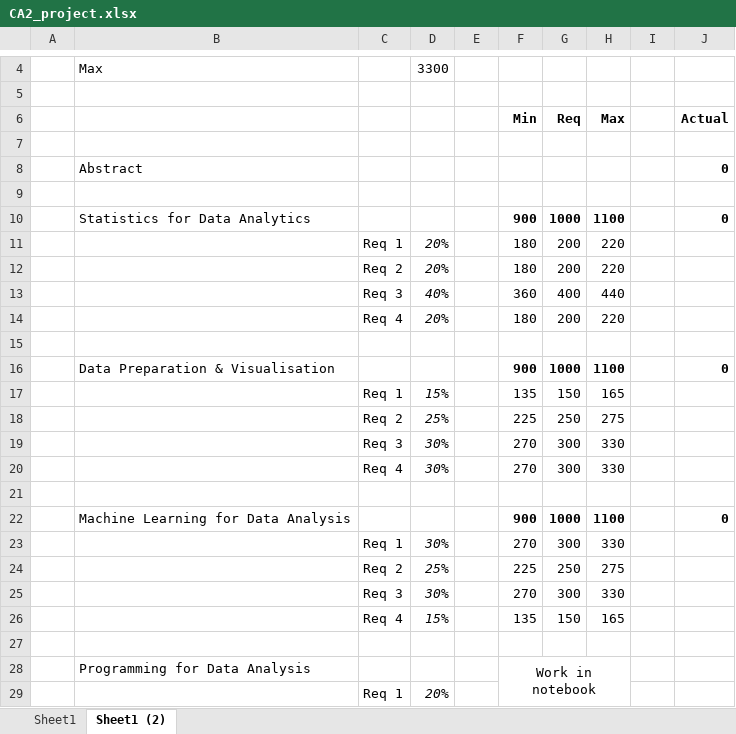
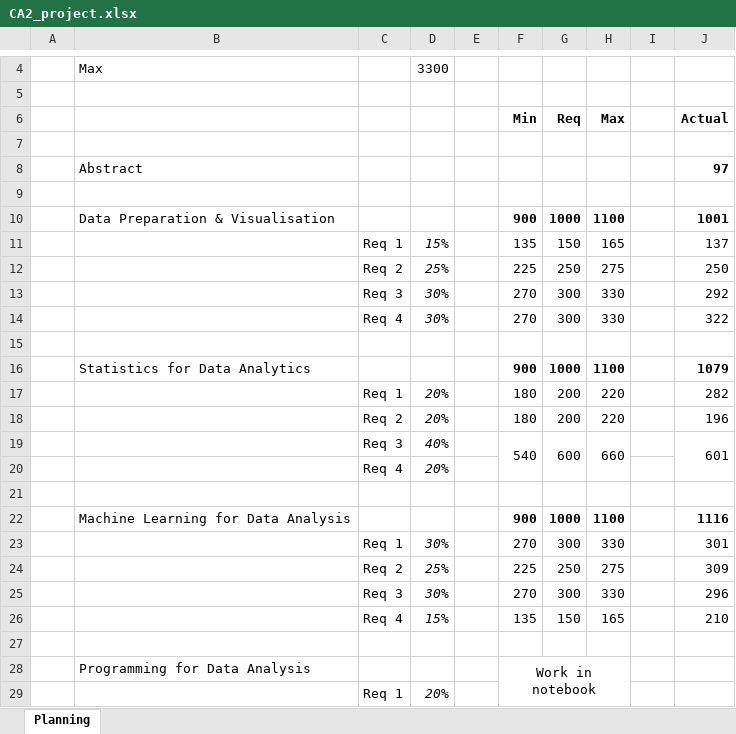
Before and after one commit to sifine/CA2-Transport_in_Ireland, an Excel workbook: Planning & Approach/CA2_project.xlsx, sheet Planning, drawn as a sheet; only a part is shown, gaps mark what is left out; values as stored, in another font and other column widths than the file's, no borders; charts and pictures not drawn; removed rows and columns are numbered as before the commit, all else as after; the diff covers the shown part only; the diff names each change by its address in the sheet, - before the commit and + after, or states it on an @@ line.

```diff
--- a/Planning & Approach/CA2_project.xlsx (sheet Planning)
+++ b/Planning & Approach/CA2_project.xlsx (sheet Planning)
-sheet tab: Sheet1 (2)
+sheet tab: Planning
-sheet tab: Sheet1
-J8 (Actual): 0
+J8 (Actual): 97
-B10: Statistics for Data Analytics
+B10: Data Preparation & Visualisation
-J10 (Actual): 0
+J10 (Actual): 1001
-row 11:  |  | Req 1 | 20% |  | 180 | 200 | 220
-row 12:  |  | Req 2 | 20% |  | 180 | 200 | 220
-row 13:  |  | Req 3 | 40% |  | 360 | 400 | 440
-row 14:  |  | Req 4 | 20% |  | 180 | 200 | 220
+row 11:  |  | Req 1 | 15% |  | 135 | 150 | 165 |  | 137
+row 12:  |  | Req 2 | 25% |  | 225 | 250 | 275 |  | 250
+row 13:  |  | Req 3 | 30% |  | 270 | 300 | 330 |  | 292
+row 14:  |  | Req 4 | 30% |  | 270 | 300 | 330 |  | 322
-B16: Data Preparation & Visualisation
+B16: Statistics for Data Analytics
-J16 (Actual): 0
+J16 (Actual): 1079
-row 17:  |  | Req 1 | 15% |  | 135 | 150 | 165
-row 18:  |  | Req 2 | 25% |  | 225 | 250 | 275
-row 19:  |  | Req 3 | 30% |  | 270 | 300 | 330
-row 20:  |  | Req 4 | 30% |  | 270 | 300 | 330
+row 17:  |  | Req 1 | 20% |  | 180 | 200 | 220 |  | 282
+row 18:  |  | Req 2 | 20% |  | 180 | 200 | 220 |  | 196
+row 19:  |  | Req 3 | 40% |  | 540 | 600 | 660 |  | 601
+row 20:  |  | Req 4 | 20%
-J22 (Actual): 0
+J22 (Actual): 1116
-J23 (Actual): (empty)
+J23 (Actual): 301
-J24 (Actual): (empty)
+J24 (Actual): 309
-J25 (Actual): (empty)
+J25 (Actual): 296
-J26 (Actual): (empty)
+J26 (Actual): 210
```
Also changed, not shown: 2 edited cells elsewhere in this sheet, formulas that keep their value, charts or pictures, 2 other files.
